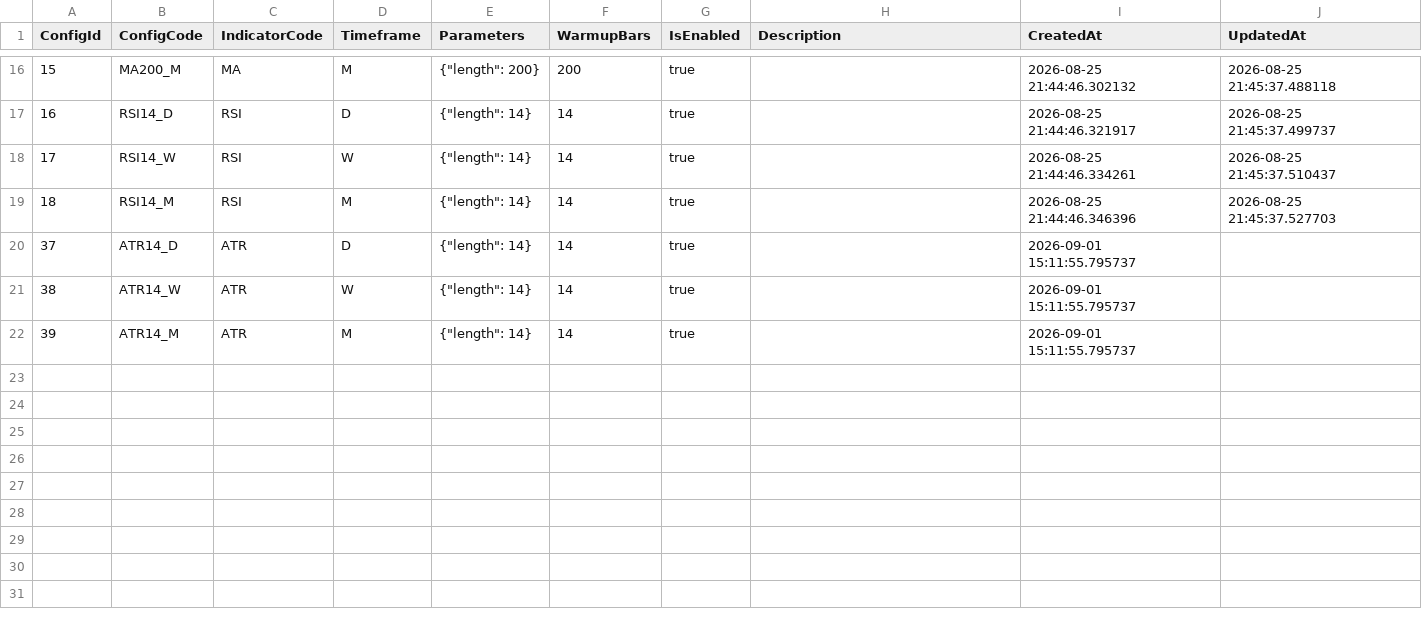
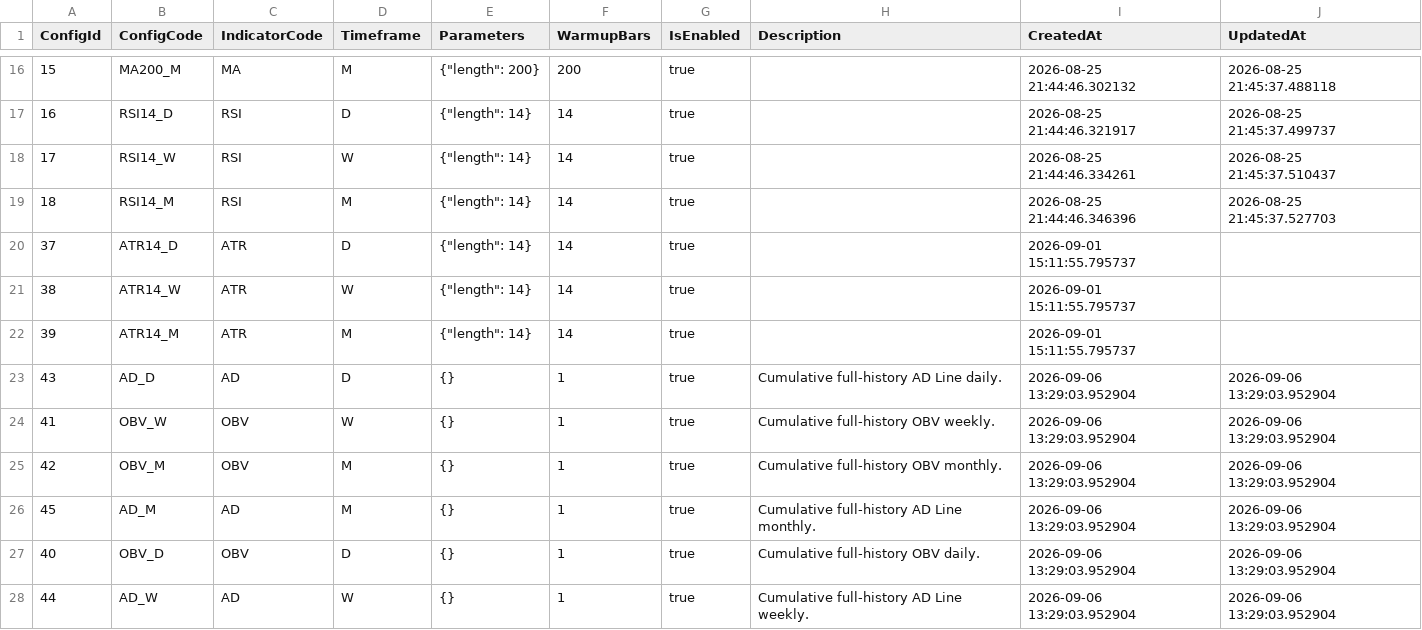
Before and after one commit to haithanh8x/CherryStock, a CSV file: docs/reference/dim_indicator_config.csv, drawn as a sheet; only a part is shown, gaps mark what is left out; the diff names each change by its address in the sheet, - before the commit and + after, or states it on an @@ line.

```diff
--- a/docs/reference/dim_indicator_config.csv
+++ b/docs/reference/dim_indicator_config.csv
+row 23: 43 | AD_D | AD | D | {} | 1 | true | Cumulative full-history AD Line daily. | 2026-09-06 13:29:03.952904 | 2026-09-06 13:29:03.952904
+row 24: 41 | OBV_W | OBV | W | {} | 1 | true | Cumulative full-history OBV weekly. | 2026-09-06 13:29:03.952904 | 2026-09-06 13:29:03.952904
+row 25: 42 | OBV_M | OBV | M | {} | 1 | true | Cumulative full-history OBV monthly. | 2026-09-06 13:29:03.952904 | 2026-09-06 13:29:03.952904
+row 26: 45 | AD_M | AD | M | {} | 1 | true | Cumulative full-history AD Line monthly. | 2026-09-06 13:29:03.952904 | 2026-09-06 13:29:03.952904
+row 27: 40 | OBV_D | OBV | D | {} | 1 | true | Cumulative full-history OBV daily. | 2026-09-06 13:29:03.952904 | 2026-09-06 13:29:03.952904
+row 28: 44 | AD_W | AD | W | {} | 1 | true | Cumulative full-history AD Line weekly. | 2026-09-06 13:29:03.952904 | 2026-09-06 13:29:03.952904
```
Also changed, not shown: docs/reference/dim_indicator_component.csv.
